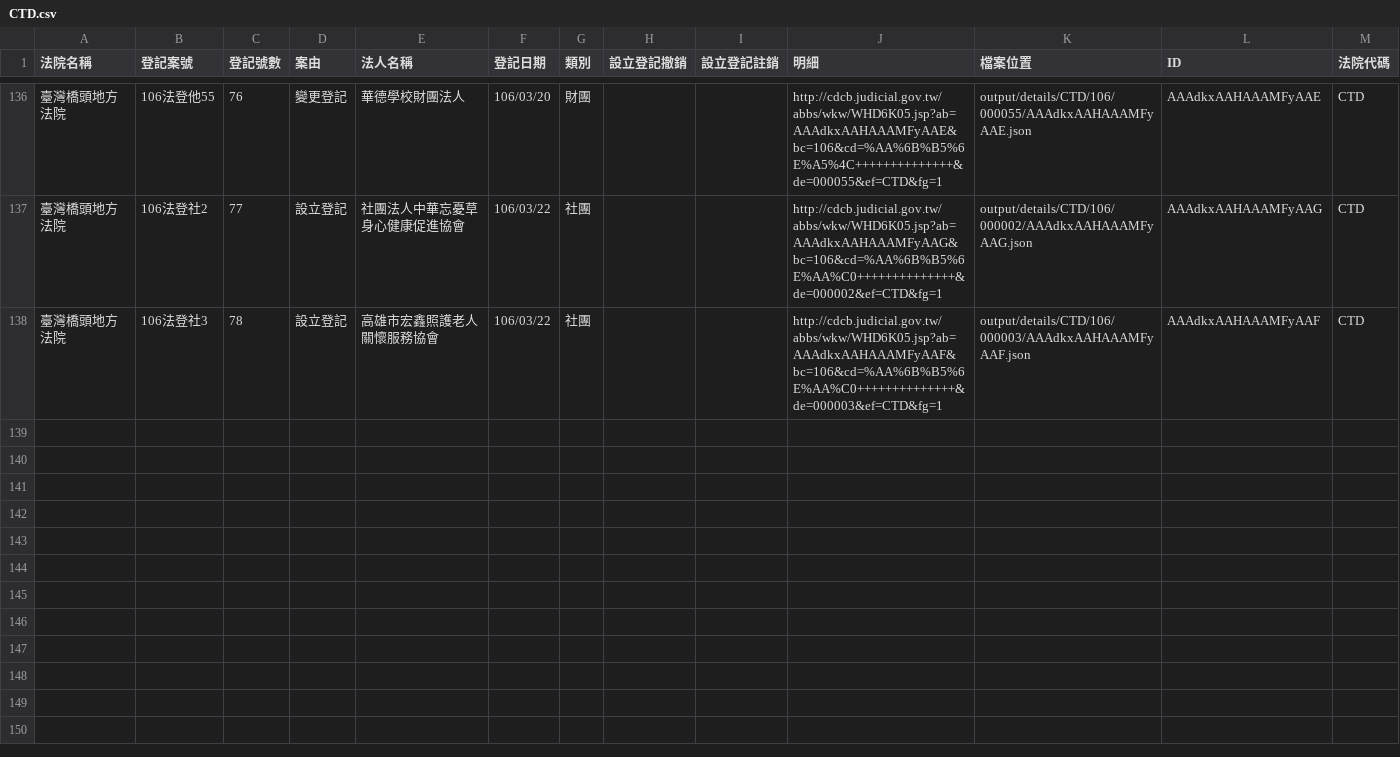
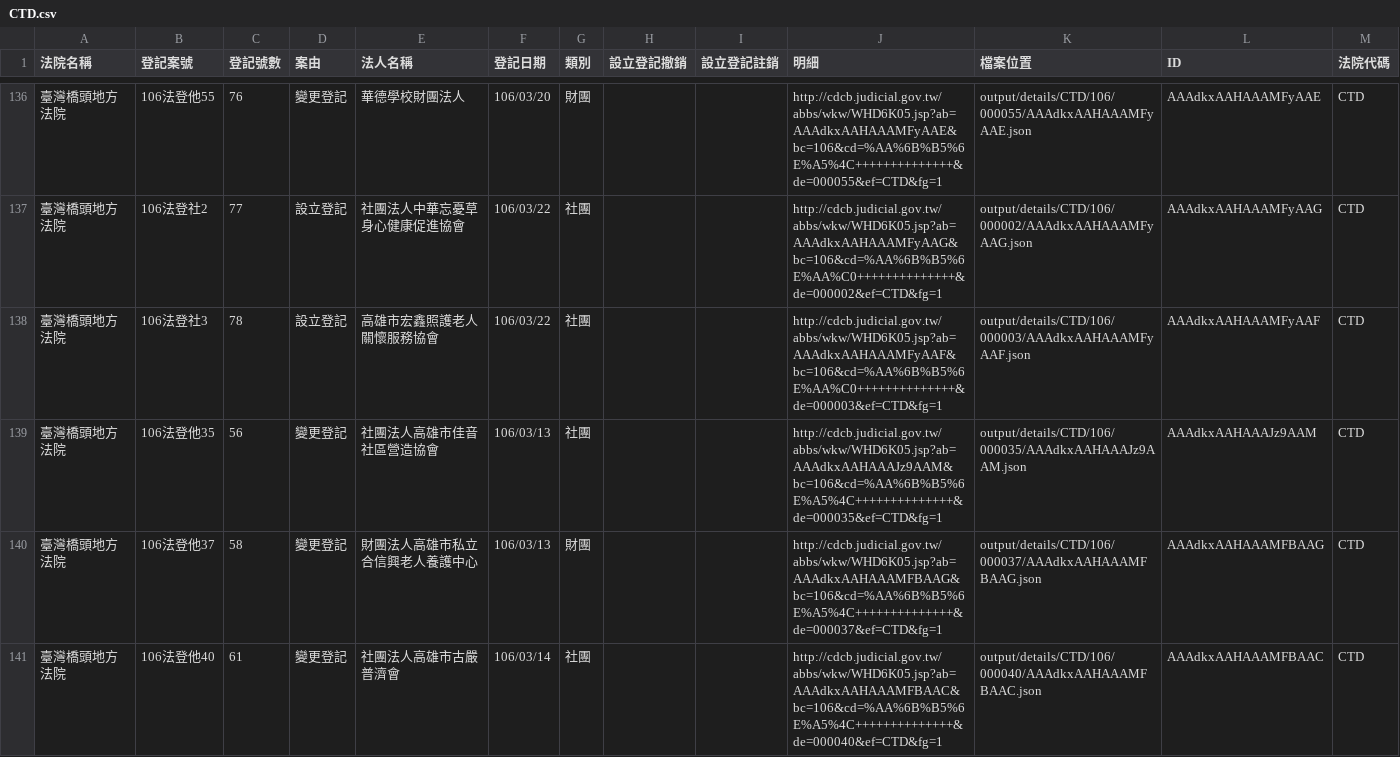
Before and after one commit to g0v/foundationtw, a CSV file: output/lists/CTD.csv, drawn as a sheet; only a part is shown, gaps mark what is left out; the diff covers the shown part only.

Commit message:
update datasets @ 2017-03-24 02:00:01

```diff
--- a/output/lists/CTD.csv
+++ b/output/lists/CTD.csv
@@ -138 +138,4 @@
 臺灣橋頭地方法院,106法登社3,78,設立登記,高雄市宏鑫照護老人關懷服務協會,106/03/22,社團,,,http://cdcb.judicial.gov.tw/abbs/wkw/WHD6K05.jsp?ab=AAAdkxAAHAAAMFyAAF&bc=106&cd=%AA%6B%B5%6E%AA%C0++++++++++++++&de=000003&ef=CTD&fg=1,output/details/CTD/106/000003/AAAdkxAAHAAAMFyAAF.json,AAAdkxAAHAAAMFyAAF,CTD
+臺灣橋頭地方法院,106法登他35,56,變更登記,社團法人高雄市佳音社區營造協會,106/03/13,社團,,,http://cdcb.judicial.gov.tw/abbs/wkw/WHD6K05.jsp?ab=AAAdkxAAHAAAJz9AAM&bc=106&cd=%AA%6B%B5%6E%A5%4C++++++++++++++&de=000035&ef=CTD&fg=1,output/details/CTD/106/000035/AAAdkxAAHAAAJz9AAM.json,AAAdkxAAHAAAJz9AAM,CTD
+臺灣橋頭地方法院,106法登他37,58,變更登記,財團法人高雄市私立合信興老人養護中心,106/03/13,財團,,,http://cdcb.judicial.gov.tw/abbs/wkw/WHD6K05.jsp?ab=AAAdkxAAHAAAMFBAAG&bc=106&cd=%AA%6B%B5%6E%A5%4C++++++++++++++&de=000037&ef=CTD&fg=1,output/details/CTD/106/000037/AAAdkxAAHAAAMFBAAG.json,AAAdkxAAHAAAMFBAAG,CTD
+臺灣橋頭地方法院,106法登他40,61,變更登記,社團法人高雄市古嚴普濟會,106/03/14,社團,,,http://cdcb.judicial.gov.tw/abbs/wkw/WHD6K05.jsp?ab=AAAdkxAAHAAAMFBAAC&bc=106&cd=%AA%6B%B5%6E%A5%4C++++++++++++++&de=000040&ef=CTD&fg=1,output/details/CTD/106/000040/AAAdkxAAHAAAMFBAAC.json,AAAdkxAAHAAAMFBAAC,CTD
```
Also changed, not shown: 3 added rows elsewhere in this file, output/lists/CHD.csv, output/lists/ILD.csv, 49 other files.
